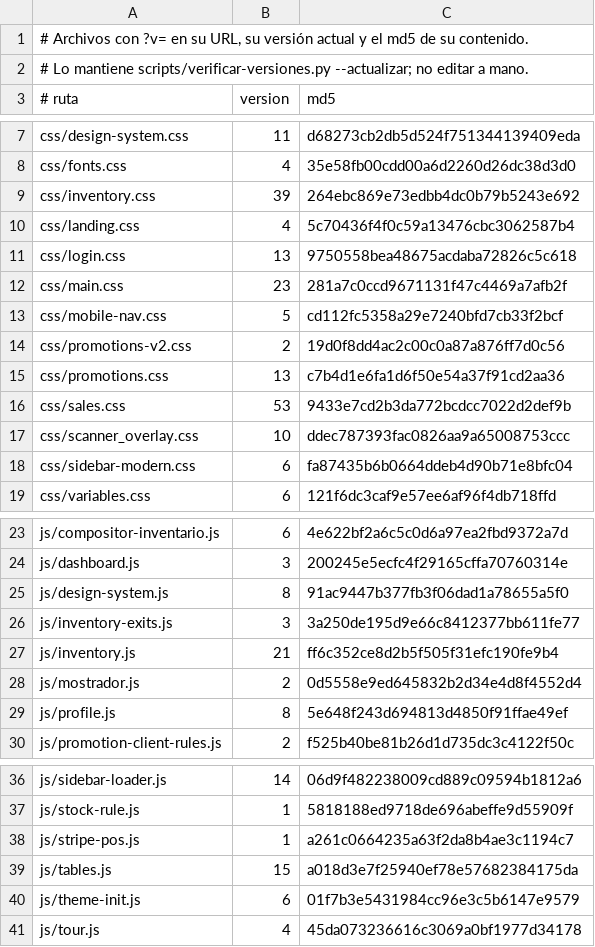
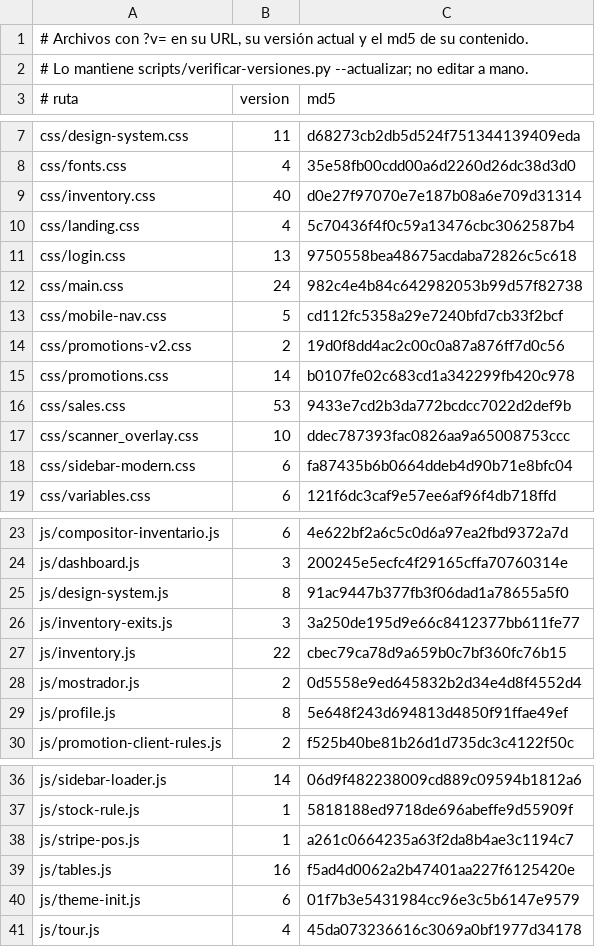
Before and after one commit to AngelDAL/Tomodachi, a TSV file: scripts/versiones-assets.tsv, drawn as a sheet; only a part is shown, gaps mark what is left out.

```diff
--- a/scripts/versiones-assets.tsv
+++ b/scripts/versiones-assets.tsv
@@ -8,9 +8,9 @@ css/design-system.css	11	d68273cb2db5d524f751344139409eda
 css/fonts.css	4	35e58fb00cdd00a6d2260d26dc38d3d0
-css/inventory.css	39	264ebc869e73edbb4dc0b79b5243e692
+css/inventory.css	40	d0e27f97070e7e187b08a6e709d31314
 css/landing.css	4	5c70436f4f0c59a13476cbc3062587b4
 css/login.css	13	9750558bea48675acdaba72826c5c618
-css/main.css	23	281a7c0ccd9671131f47c4469a7afb2f
+css/main.css	24	982c4e4b84c642982053b99d57f82738
 css/mobile-nav.css	5	cd112fc5358a29e7240bfd7cb33f2bcf
 css/promotions-v2.css	2	19d0f8dd4ac2c00c0a87a876ff7d0c56
-css/promotions.css	13	c7b4d1e6fa1d6f50e54a37f91cd2aa36
+css/promotions.css	14	b0107fe02c683cd1a342299fb420c978
 css/sales.css	53	9433e7cd2b3da772bcdcc7022d2def9b
@@ -26,3 +26,3 @@ js/design-system.js	8	91ac9447b377fb3f06dad1a78655a5f0
 js/inventory-exits.js	3	3a250de195d9e66c8412377bb611fe77
-js/inventory.js	21	ff6c352ce8d2b5f505f31efc190fe9b4
+js/inventory.js	22	cbec79ca78d9a659b0c7bf360fc76b15
 js/mostrador.js	2	0d5558e9ed645832b2d34e4d8f4552d4
@@ -38,3 +38,3 @@ js/stock-rule.js	1	5818188ed9718de696abeffe9d55909f
 js/stripe-pos.js	1	a261c0664235a63f2da8b4ae3c1194c7
-js/tables.js	15	a018d3e7f25940ef78e57682384175da
+js/tables.js	16	f5ad4d0062a2b47401aa227f6125420e
 js/theme-init.js	6	01f7b3e5431984cc96e3c5b6147e9579
```
Also changed, not shown: 28 other files.
